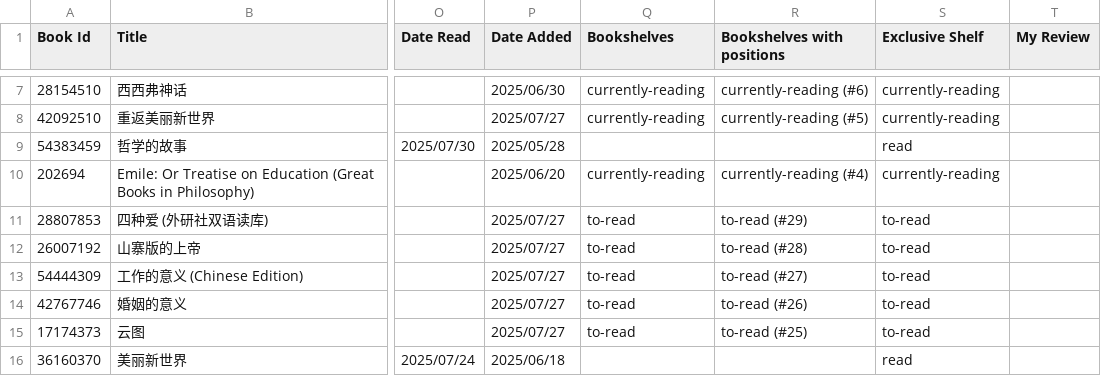
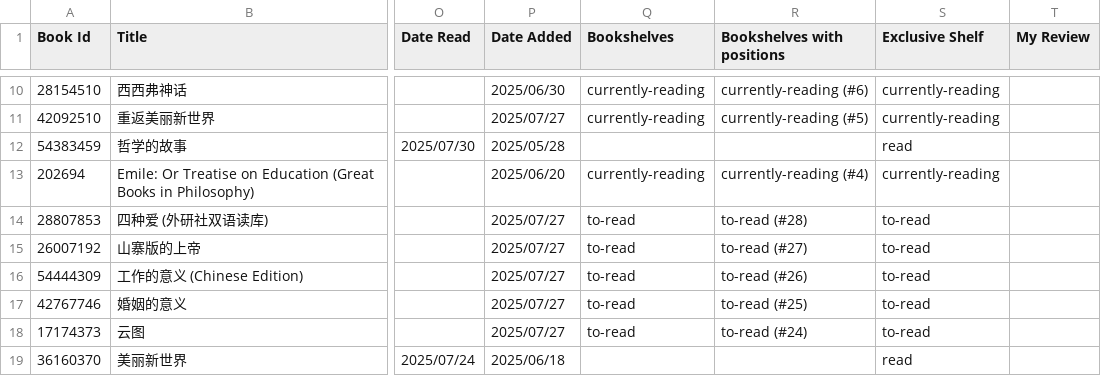
Before and after one commit to handeesome/handeesome.github.io, a CSV file: src/data/books/books.csv, drawn as a sheet; only a part is shown, gaps mark what is left out; addresses are those after the commit; the diff covers the shown part only; the diff names each change by its address in the sheet, - before the commit and + after, or states it on an @@ line.

```diff
--- a/src/data/books/books.csv
+++ b/src/data/books/books.csv
-R14 (Bookshelves with positions): to-read (#29)
+R14 (Bookshelves with positions): to-read (#28)
-R15 (Bookshelves with positions): to-read (#28)
+R15 (Bookshelves with positions): to-read (#27)
-R16 (Bookshelves with positions): to-read (#27)
+R16 (Bookshelves with positions): to-read (#26)
-R17 (Bookshelves with positions): to-read (#26)
+R17 (Bookshelves with positions): to-read (#25)
-R18 (Bookshelves with positions): to-read (#25)
+R18 (Bookshelves with positions): to-read (#24)
```
Also changed, not shown: 4 added rows, 2 removed rows and 3 edited cells elsewhere in this file, 3 other files.
